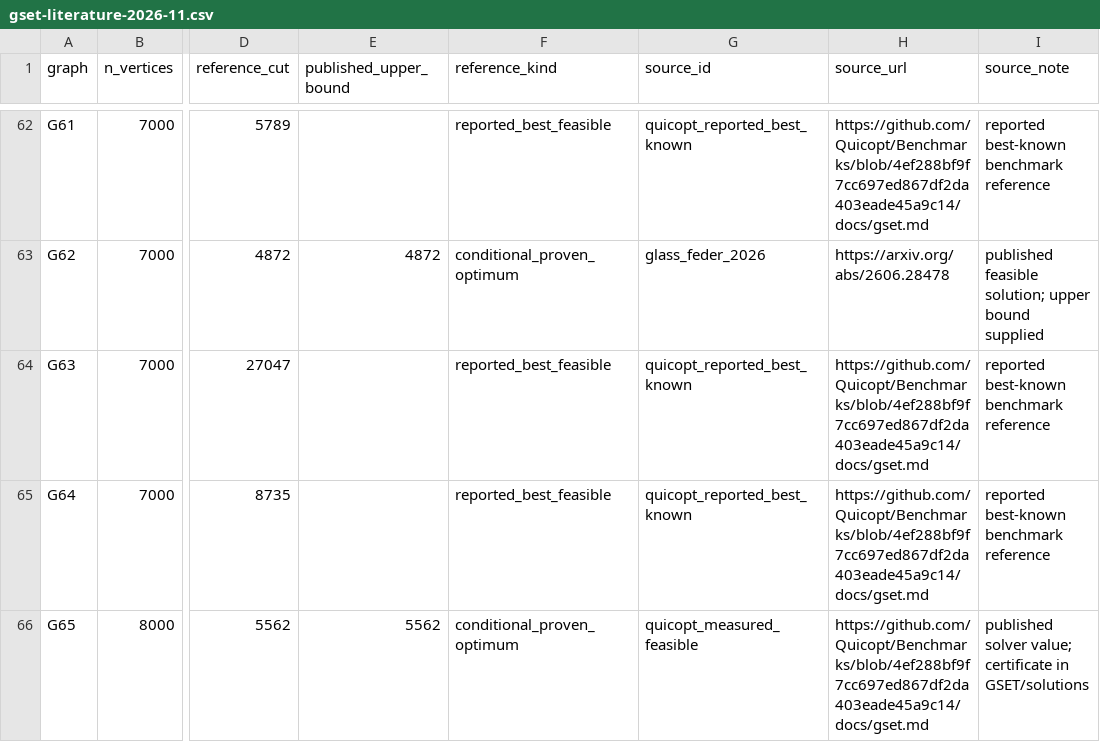
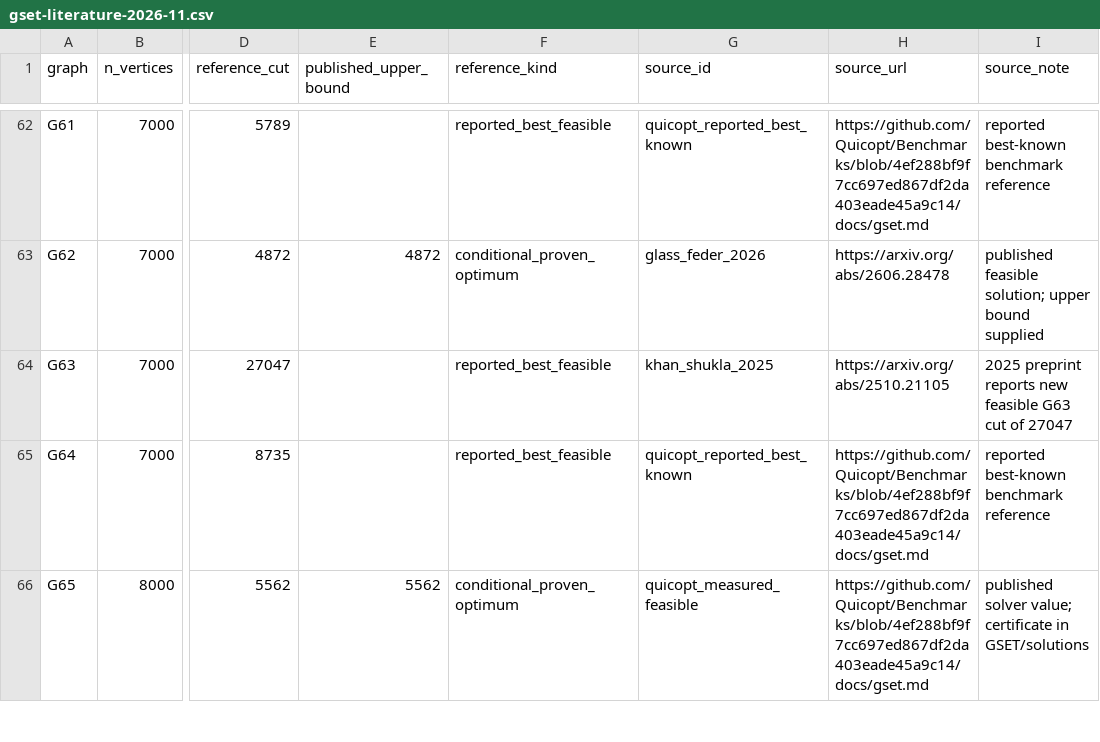
Before and after one commit to heri-espino/maxkcut, a CSV file: references/gset-literature-2026-11.csv, drawn as a sheet; only a part is shown, gaps mark what is left out; the diff covers the shown part only; the diff names each change by its address in the sheet, - before the commit and + after, or states it on an @@ line.

Commit message:
docs(references): cite original BLS and 2025 G63 source for key benchmark targets

```diff
--- a/references/gset-literature-2026-11.csv
+++ b/references/gset-literature-2026-11.csv
-G64 (source_id): quicopt_reported_best_known
+G64 (source_id): khan_shukla_2025
-H64 (source_url): https://github.com/Quicopt/Benchmarks/blob/4ef288bf9f7cc697ed867df2da403eade45a9c14/docs/gset.md
+H64 (source_url): https://arxiv.org/abs/2510.21105
-I64 (source_note): reported best-known benchmark reference
+I64 (source_note): 2025 preprint reports new feasible G63 cut of 27047
```
Also changed, not shown: 21 edited cells elsewhere in this file.
